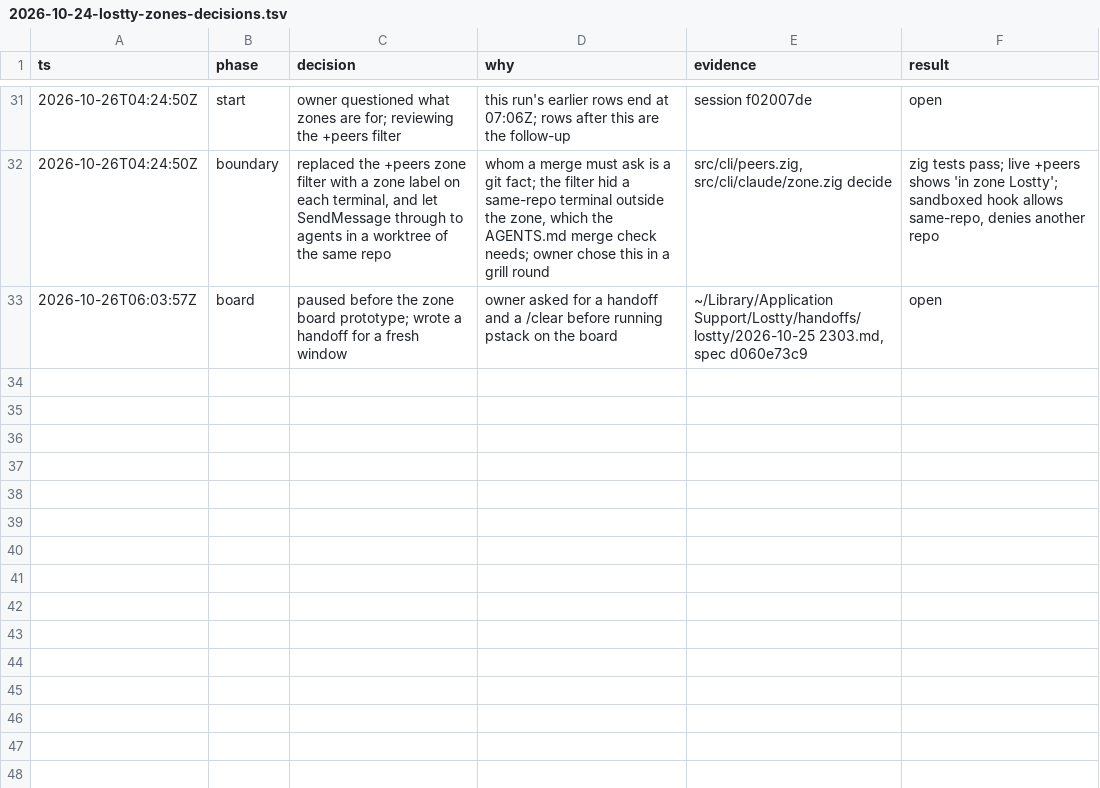
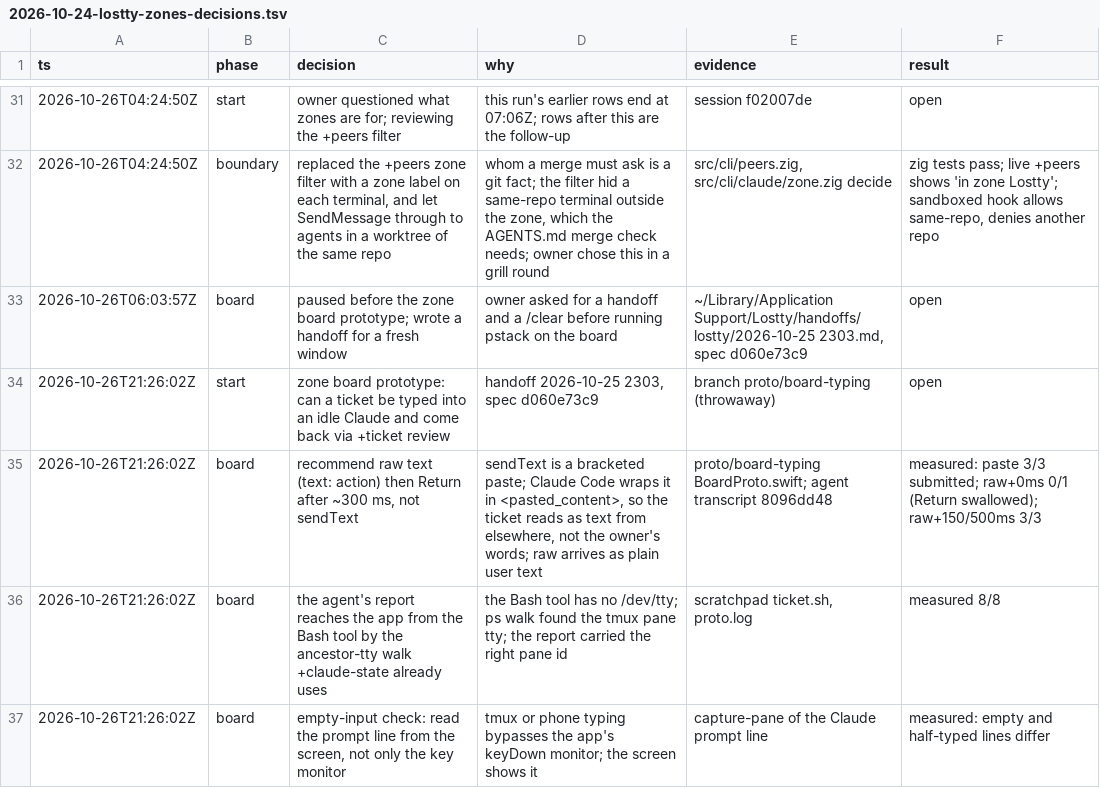
Before and after one commit to Lawliang/lostty, a TSV file: docs/superpowers/plans/2026-10-24-lostty-zones-decisions.tsv, drawn as a sheet; only a part is shown, gaps mark what is left out.

```diff
--- a/docs/superpowers/plans/2026-10-24-lostty-zones-decisions.tsv
+++ b/docs/superpowers/plans/2026-10-24-lostty-zones-decisions.tsv
@@ -33 +33,5 @@ ts	phase	decision	why	evidence	result
 2026-10-26T06:03:57Z	board	paused before the zone board prototype; wrote a handoff for a fresh window	owner asked for a handoff and a /clear before running pstack on the board	~/Library/Application Support/Lostty/handoffs/lostty/2026-10-25 2303.md, spec d060e73c9	open
+2026-10-26T21:26:02Z	start	zone board prototype: can a ticket be typed into an idle Claude and come back via +ticket review	handoff 2026-10-25 2303, spec d060e73c9	branch proto/board-typing (throwaway)	open
+2026-10-26T21:26:02Z	board	recommend raw text (text: action) then Return after ~300 ms, not sendText	sendText is a bracketed paste; Claude Code wraps it in <pasted_content>, so the ticket reads as text from elsewhere, not the owner's words; raw arrives as plain user text	proto/board-typing BoardProto.swift; agent transcript 8096dd48	measured: paste 3/3 submitted; raw+0ms 0/1 (Return swallowed); raw+150/500ms 3/3
+2026-10-26T21:26:02Z	board	the agent's report reaches the app from the Bash tool by the ancestor-tty walk +claude-state already uses	the Bash tool has no /dev/tty; ps walk found the tmux pane tty; the report carried the right pane id	scratchpad ticket.sh, proto.log	measured 8/8
+2026-10-26T21:26:02Z	board	empty-input check: read the prompt line from the screen, not only the key monitor	tmux or phone typing bypasses the app's keyDown monitor; the screen shows it	capture-pane of the Claude prompt line	measured: empty and half-typed lines differ
```
